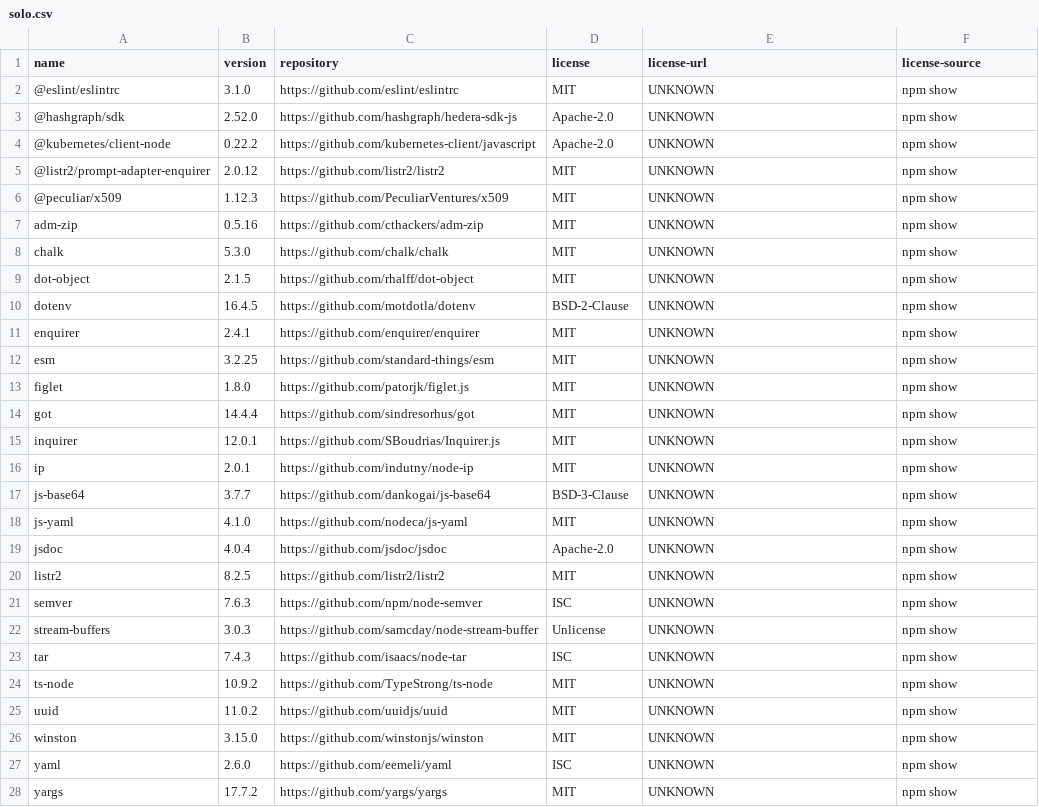
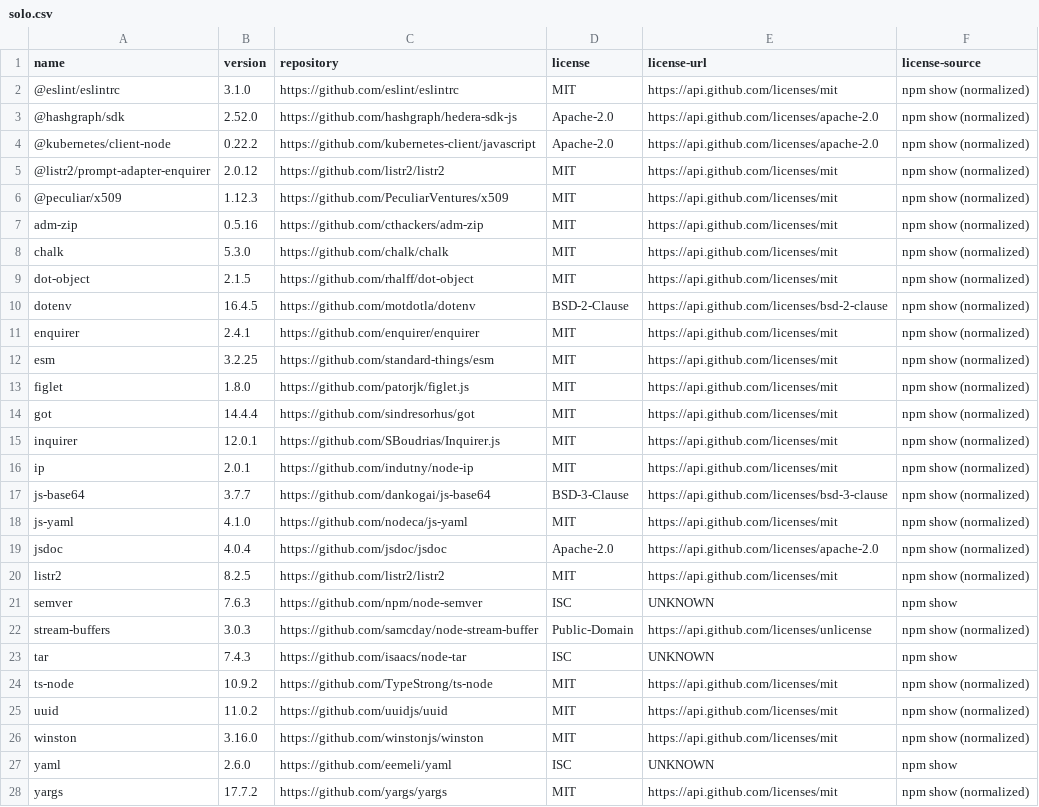
Before and after one commit to hendrikebbers/oss-license-scanner, a CSV file: result/solo.csv, drawn as a sheet.

```diff
--- a/result/solo.csv
+++ b/result/solo.csv
@@ -1,28 +1,28 @@
 name,version,repository,license,license-url,license-source
-@eslint/eslintrc,3.1.0,https://github.com/eslint/eslintrc,MIT,UNKNOWN,npm show
-@hashgraph/sdk,2.52.0,https://github.com/hashgraph/hedera-sdk-js,Apache-2.0,UNKNOWN,npm show
-@kubernetes/client-node,0.22.2,https://github.com/kubernetes-client/javascript,Apache-2.0,UNKNOWN,npm show
-@listr2/prompt-adapter-enquirer,2.0.12,https://github.com/listr2/listr2,MIT,UNKNOWN,npm show
-@peculiar/x509,1.12.3,https://github.com/PeculiarVentures/x509,MIT,UNKNOWN,npm show
-adm-zip,0.5.16,https://github.com/cthackers/adm-zip,MIT,UNKNOWN,npm show
-chalk,5.3.0,https://github.com/chalk/chalk,MIT,UNKNOWN,npm show
-dot-object,2.1.5,https://github.com/rhalff/dot-object,MIT,UNKNOWN,npm show
-dotenv,16.4.5,https://github.com/motdotla/dotenv,BSD-2-Clause,UNKNOWN,npm show
-enquirer,2.4.1,https://github.com/enquirer/enquirer,MIT,UNKNOWN,npm show
-esm,3.2.25,https://github.com/standard-things/esm,MIT,UNKNOWN,npm show
-figlet,1.8.0,https://github.com/patorjk/figlet.js,MIT,UNKNOWN,npm show
-got,14.4.4,https://github.com/sindresorhus/got,MIT,UNKNOWN,npm show
-inquirer,12.0.1,https://github.com/SBoudrias/Inquirer.js,MIT,UNKNOWN,npm show
-ip,2.0.1,https://github.com/indutny/node-ip,MIT,UNKNOWN,npm show
-js-base64,3.7.7,https://github.com/dankogai/js-base64,BSD-3-Clause,UNKNOWN,npm show
-js-yaml,4.1.0,https://github.com/nodeca/js-yaml,MIT,UNKNOWN,npm show
-jsdoc,4.0.4,https://github.com/jsdoc/jsdoc,Apache-2.0,UNKNOWN,npm show
-listr2,8.2.5,https://github.com/listr2/listr2,MIT,UNKNOWN,npm show
+@eslint/eslintrc,3.1.0,https://github.com/eslint/eslintrc,MIT,https://api.github.com/licenses/mit,npm show (normalized)
+@hashgraph/sdk,2.52.0,https://github.com/hashgraph/hedera-sdk-js,Apache-2.0,https://api.github.com/licenses/apache-2.0,npm show (normalized)
+@kubernetes/client-node,0.22.2,https://github.com/kubernetes-client/javascript,Apache-2.0,https://api.github.com/licenses/apache-2.0,npm show (normalized)
+@listr2/prompt-adapter-enquirer,2.0.12,https://github.com/listr2/listr2,MIT,https://api.github.com/licenses/mit,npm show (normalized)
+@peculiar/x509,1.12.3,https://github.com/PeculiarVentures/x509,MIT,https://api.github.com/licenses/mit,npm show (normalized)
+adm-zip,0.5.16,https://github.com/cthackers/adm-zip,MIT,https://api.github.com/licenses/mit,npm show (normalized)
+chalk,5.3.0,https://github.com/chalk/chalk,MIT,https://api.github.com/licenses/mit,npm show (normalized)
+dot-object,2.1.5,https://github.com/rhalff/dot-object,MIT,https://api.github.com/licenses/mit,npm show (normalized)
+dotenv,16.4.5,https://github.com/motdotla/dotenv,BSD-2-Clause,https://api.github.com/licenses/bsd-2-clause,npm show (normalized)
+enquirer,2.4.1,https://github.com/enquirer/enquirer,MIT,https://api.github.com/licenses/mit,npm show (normalized)
+esm,3.2.25,https://github.com/standard-things/esm,MIT,https://api.github.com/licenses/mit,npm show (normalized)
+figlet,1.8.0,https://github.com/patorjk/figlet.js,MIT,https://api.github.com/licenses/mit,npm show (normalized)
+got,14.4.4,https://github.com/sindresorhus/got,MIT,https://api.github.com/licenses/mit,npm show (normalized)
+inquirer,12.0.1,https://github.com/SBoudrias/Inquirer.js,MIT,https://api.github.com/licenses/mit,npm show (normalized)
+ip,2.0.1,https://github.com/indutny/node-ip,MIT,https://api.github.com/licenses/mit,npm show (normalized)
+js-base64,3.7.7,https://github.com/dankogai/js-base64,BSD-3-Clause,https://api.github.com/licenses/bsd-3-clause,npm show (normalized)
+js-yaml,4.1.0,https://github.com/nodeca/js-yaml,MIT,https://api.github.com/licenses/mit,npm show (normalized)
+jsdoc,4.0.4,https://github.com/jsdoc/jsdoc,Apache-2.0,https://api.github.com/licenses/apache-2.0,npm show (normalized)
+listr2,8.2.5,https://github.com/listr2/listr2,MIT,https://api.github.com/licenses/mit,npm show (normalized)
 semver,7.6.3,https://github.com/npm/node-semver,ISC,UNKNOWN,npm show
-stream-buffers,3.0.3,https://github.com/samcday/node-stream-buffer,Unlicense,UNKNOWN,npm show
+stream-buffers,3.0.3,https://github.com/samcday/node-stream-buffer,Public-Domain,https://api.github.com/licenses/unlicense,npm show (normalized)
 tar,7.4.3,https://github.com/isaacs/node-tar,ISC,UNKNOWN,npm show
-ts-node,10.9.2,https://github.com/TypeStrong/ts-node,MIT,UNKNOWN,npm show
-uuid,11.0.2,https://github.com/uuidjs/uuid,MIT,UNKNOWN,npm show
-winston,3.15.0,https://github.com/winstonjs/winston,MIT,UNKNOWN,npm show
+ts-node,10.9.2,https://github.com/TypeStrong/ts-node,MIT,https://api.github.com/licenses/mit,npm show (normalized)
+uuid,11.0.2,https://github.com/uuidjs/uuid,MIT,https://api.github.com/licenses/mit,npm show (normalized)
+winston,3.16.0,https://github.com/winstonjs/winston,MIT,https://api.github.com/licenses/mit,npm show (normalized)
 yaml,2.6.0,https://github.com/eemeli/yaml,ISC,UNKNOWN,npm show
-yargs,17.7.2,https://github.com/yargs/yargs,MIT,UNKNOWN,npm show
+yargs,17.7.2,https://github.com/yargs/yargs,MIT,https://api.github.com/licenses/mit,npm show (normalized)
```
Also changed, not shown: result/consensus-node.csv, result/hedera-enterprise.csv, 15 other files.
